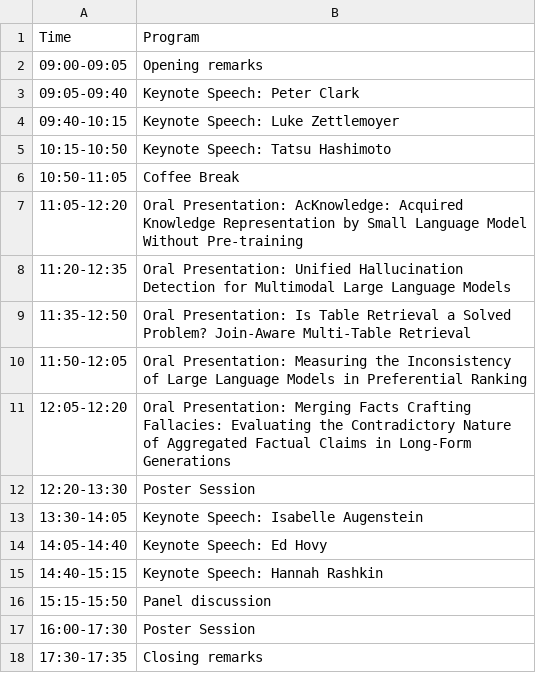
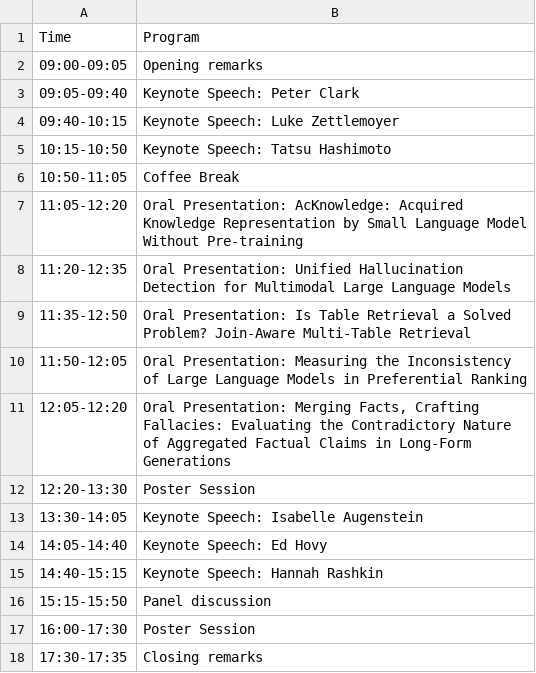
Before and after one commit to Knowledgeable-LM/Knowledgeable-LM.github.io, a CSV file: home/schedule.csv, drawn as a sheet.

```diff
--- a/home/schedule.csv
+++ b/home/schedule.csv
@@ -10,3 +10,3 @@ Time	Program
 11:50-12:05	Oral Presentation: Measuring the Inconsistency of Large Language Models in Preferential Ranking
-12:05-12:20	Oral Presentation: Merging Facts Crafting Fallacies: Evaluating the Contradictory Nature of Aggregated Factual Claims in Long-Form Generations
+12:05-12:20	Oral Presentation: Merging Facts, Crafting Fallacies: Evaluating the Contradictory Nature of Aggregated Factual Claims in Long-Form Generations
 12:20-13:30	Poster Session
```
Also changed, not shown: 1 other file.
